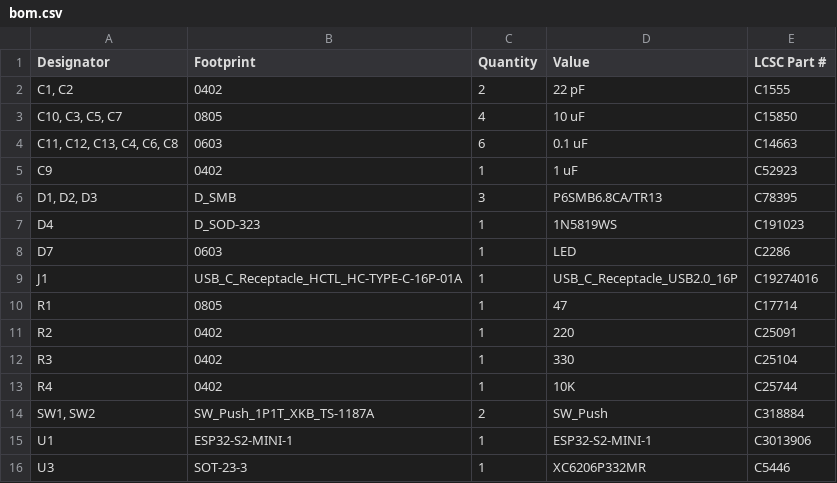
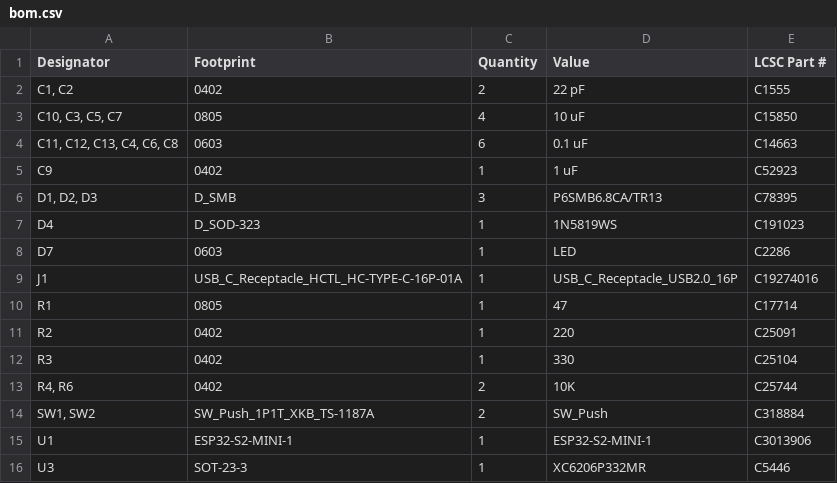
Before and after one commit to grimsteel/homeassistant-rf-bridge, a CSV file: production/bom.csv, drawn as a sheet.

```diff
--- a/production/bom.csv
+++ b/production/bom.csv
@@ -12,3 +12,3 @@ R2,0402,1,220,C25091
 R3,0402,1,330,C25104
-R4,0402,1,10K,C25744
+"R4, R6",0402,2,10K,C25744
 "SW1, SW2",SW_Push_1P1T_XKB_TS-1187A,2,SW_Push,C318884
```
Also changed, not shown: production/designators.csv, production/positions.csv, 4 other files.
